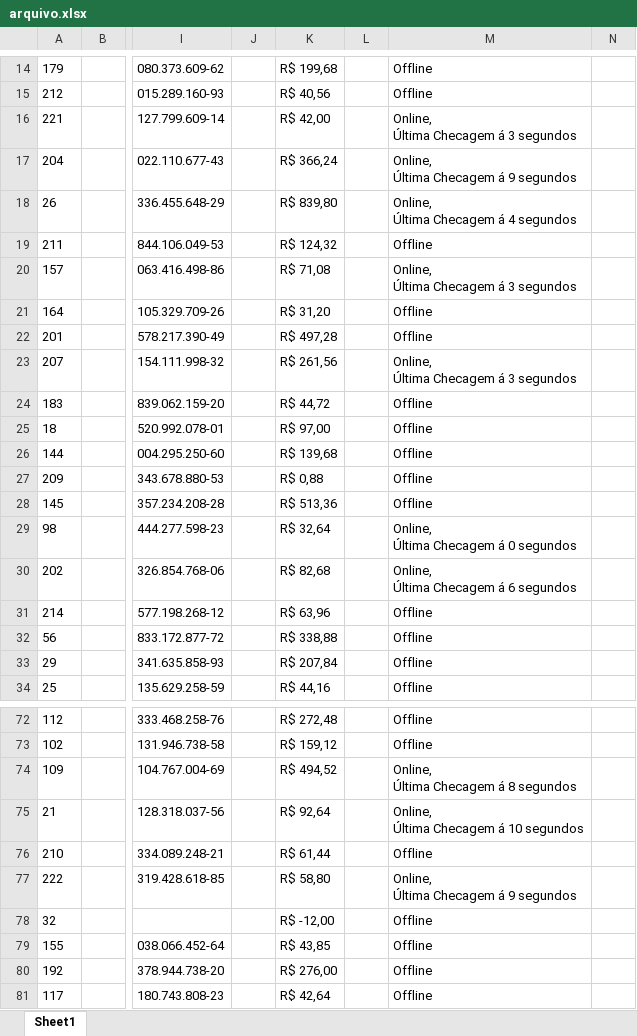
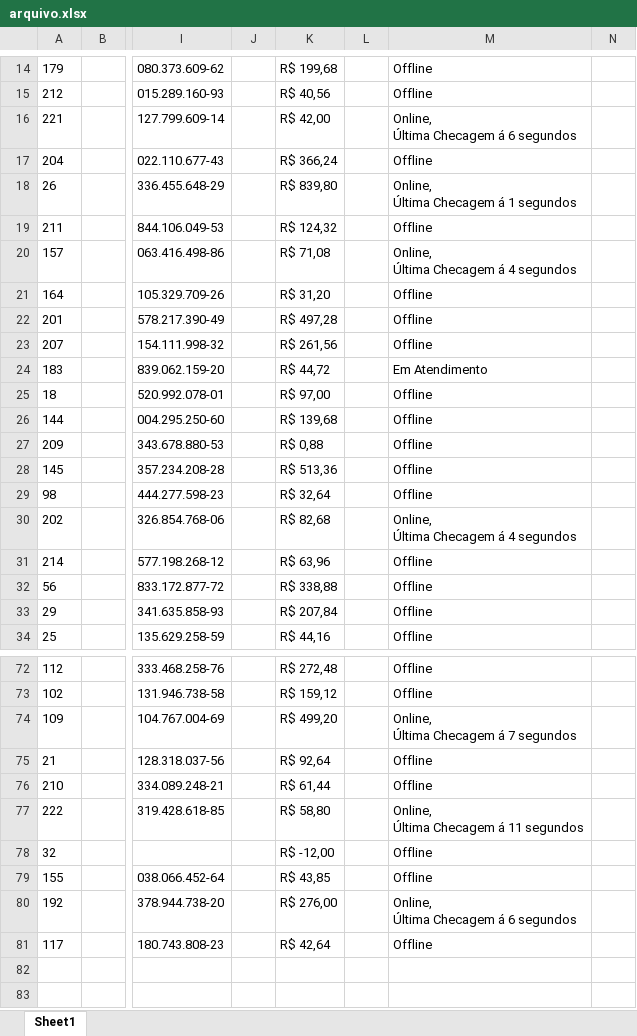
Before and after one commit to helio2323/esoteric-bot, an Excel workbook: project/arquivo.xlsx, sheet Sheet1, drawn as a sheet; only a part is shown, gaps mark what is left out; values as stored, in another font and other column widths than the file's, no borders; ↵ is a line break in a cell; the diff covers the shown part only; the diff names each change by its address in the sheet, - before the commit and + after, or states it on an @@ line.

```diff
--- a/project/arquivo.xlsx (sheet Sheet1)
+++ b/project/arquivo.xlsx (sheet Sheet1)
-M16: Online, ↵ Última Checagem á 3 segundos
+M16: Online, ↵ Última Checagem á 6 segundos
-M17: Online, ↵ Última Checagem á 9 segundos
+M17: Offline
-M18: Online, ↵ Última Checagem á 4 segundos
+M18: Online, ↵ Última Checagem á 1 segundos
-M20: Online, ↵ Última Checagem á 3 segundos
+M20: Online, ↵ Última Checagem á 4 segundos
-M23: Online, ↵ Última Checagem á 3 segundos
+M23: Offline
-M24: Offline
+M24: Em Atendimento
-M29: Online, ↵ Última Checagem á 0 segundos
+M29: Offline
-M30: Online, ↵ Última Checagem á 6 segundos
+M30: Online, ↵ Última Checagem á 4 segundos
-K74: R$ 494,52
+K74: R$ 499,20
-M74: Online, ↵ Última Checagem á 8 segundos
+M74: Online, ↵ Última Checagem á 7 segundos
-M75: Online, ↵ Última Checagem á 10 segundos
+M75: Offline
-M77: Online, ↵ Última Checagem á 9 segundos
+M77: Online, ↵ Última Checagem á 11 segundos
-M80: Offline
+M80: Online, ↵ Última Checagem á 6 segundos
```
Also changed, not shown: 10 edited cells elsewhere in this sheet, 2 other files.
